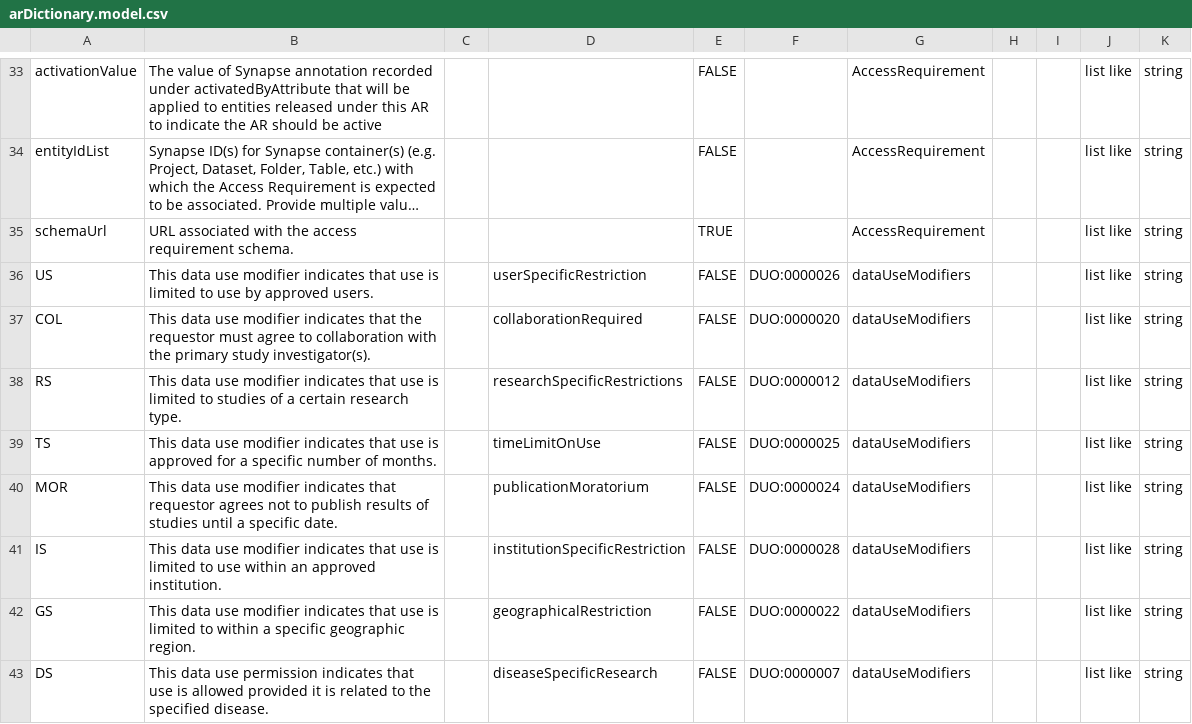
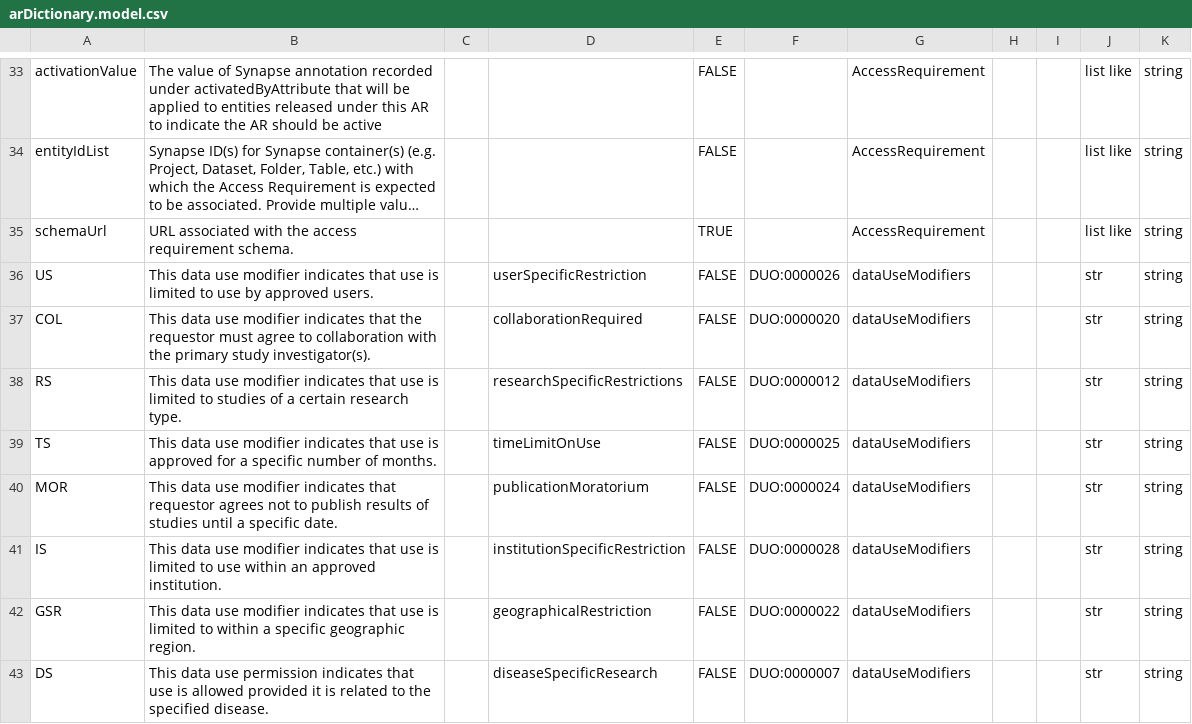
Before and after one commit to mc2-center/governanceDUO, a CSV file: model/schematic/arDictionary.model.csv, drawn as a sheet; only a part is shown, gaps mark what is left out; long unchanged cells end in …; the diff covers the shown part only; the diff names each change by its address in the sheet, - before the commit and + after, or states it on an @@ line.

Commit message:
Update arDictionary.model.csv
- adjust GS to GSR, to avoid circular dependencies
- Modify list like to str for DUO terms listed as attributes
- Update columnTypes to match validation rules
- remove columns listed in DependsOn for DUO terms, which ensures conditional validation is added to JSON schemas

```diff
--- a/model/schematic/arDictionary.model.csv
+++ b/model/schematic/arDictionary.model.csv
-J36:J43: list like
+J36:J43: str
-A42: GS
+A42: GSR
```
Also changed, not shown: 17 edited cells elsewhere in this file.
